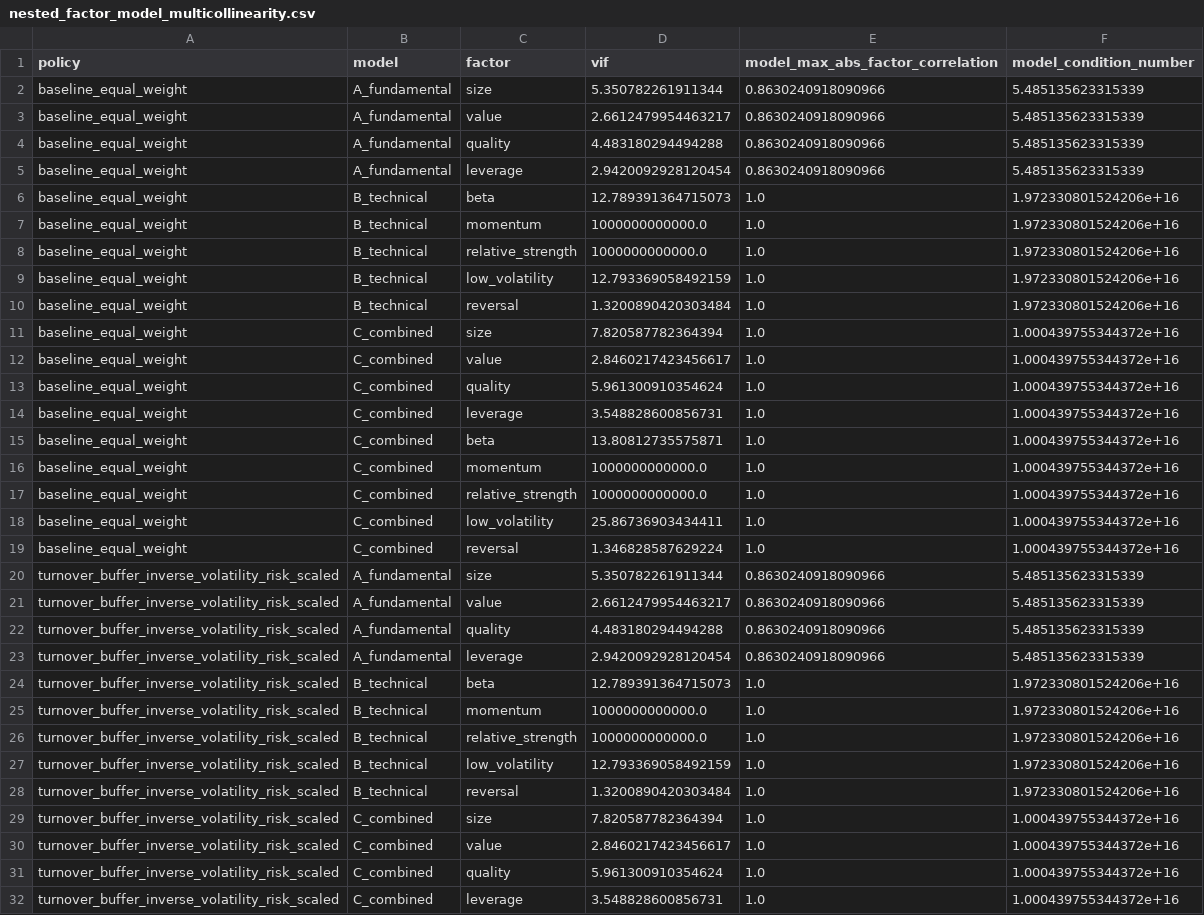
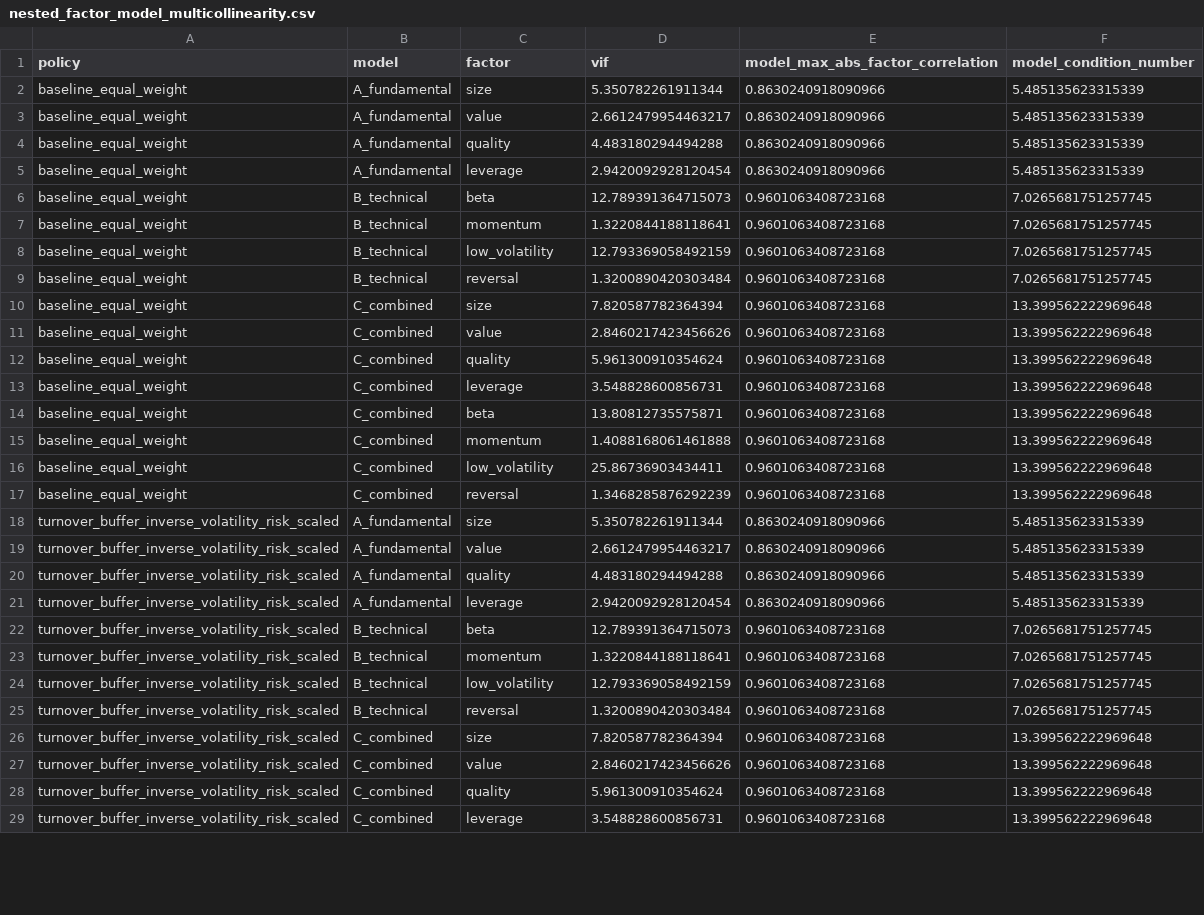
Before and after one commit to salariumsegue/salarium-1.0, a CSV file: reports/experiments/nested_factor_model_multicollinearity.csv, drawn as a sheet; only a part is shown; the diff covers the shown part only.

```diff
--- a/reports/experiments/nested_factor_model_multicollinearity.csv
+++ b/reports/experiments/nested_factor_model_multicollinearity.csv
@@ -5,16 +5,14 @@ baseline_equal_weight,A_fundamental,quality,4.483180294494288,0.8630240918090966
 baseline_equal_weight,A_fundamental,leverage,2.9420092928120454,0.8630240918090966,5.485135623315339
-baseline_equal_weight,B_technical,beta,12.789391364715073,1.0,1.972330801524206e+16
-baseline_equal_weight,B_technical,momentum,1000000000000.0,1.0,1.972330801524206e+16
-baseline_equal_weight,B_technical,relative_strength,1000000000000.0,1.0,1.972330801524206e+16
-baseline_equal_weight,B_technical,low_volatility,12.793369058492159,1.0,1.972330801524206e+16
-baseline_equal_weight,B_technical,reversal,1.3200890420303484,1.0,1.972330801524206e+16
-baseline_equal_weight,C_combined,size,7.820587782364394,1.0,1.000439755344372e+16
-baseline_equal_weight,C_combined,value,2.8460217423456617,1.0,1.000439755344372e+16
-baseline_equal_weight,C_combined,quality,5.961300910354624,1.0,1.000439755344372e+16
-baseline_equal_weight,C_combined,leverage,3.548828600856731,1.0,1.000439755344372e+16
-baseline_equal_weight,C_combined,beta,13.80812735575871,1.0,1.000439755344372e+16
-baseline_equal_weight,C_combined,momentum,1000000000000.0,1.0,1.000439755344372e+16
-baseline_equal_weight,C_combined,relative_strength,1000000000000.0,1.0,1.000439755344372e+16
-baseline_equal_weight,C_combined,low_volatility,25.86736903434411,1.0,1.000439755344372e+16
-baseline_equal_weight,C_combined,reversal,1.346828587629224,1.0,1.000439755344372e+16
+baseline_equal_weight,B_technical,beta,12.789391364715073,0.9601063408723168,7.0265681751257745
+baseline_equal_weight,B_technical,momentum,1.3220844188118641,0.9601063408723168,7.0265681751257745
+baseline_equal_weight,B_technical,low_volatility,12.793369058492159,0.9601063408723168,7.0265681751257745
+baseline_equal_weight,B_technical,reversal,1.3200890420303484,0.9601063408723168,7.0265681751257745
+baseline_equal_weight,C_combined,size,7.820587782364394,0.9601063408723168,13.399562222969648
+baseline_equal_weight,C_combined,value,2.8460217423456626,0.9601063408723168,13.399562222969648
+baseline_equal_weight,C_combined,quality,5.961300910354624,0.9601063408723168,13.399562222969648
+baseline_equal_weight,C_combined,leverage,3.548828600856731,0.9601063408723168,13.399562222969648
+baseline_equal_weight,C_combined,beta,13.80812735575871,0.9601063408723168,13.399562222969648
+baseline_equal_weight,C_combined,momentum,1.4088168061461888,0.9601063408723168,13.399562222969648
+baseline_equal_weight,C_combined,low_volatility,25.86736903434411,0.9601063408723168,13.399562222969648
+baseline_equal_weight,C_combined,reversal,1.3468285876292239,0.9601063408723168,13.399562222969648
 turnover_buffer_inverse_volatility_risk_scaled,A_fundamental,size,5.350782261911344,0.8630240918090966,5.485135623315339
@@ -23,10 +21,9 @@ turnover_buffer_inverse_volatility_risk_scaled,A_fundamental,quality,4.483180294
 turnover_buffer_inverse_volatility_risk_scaled,A_fundamental,leverage,2.9420092928120454,0.8630240918090966,5.485135623315339
-turnover_buffer_inverse_volatility_risk_scaled,B_technical,beta,12.789391364715073,1.0,1.972330801524206e+16
-turnover_buffer_inverse_volatility_risk_scaled,B_technical,momentum,1000000000000.0,1.0,1.972330801524206e+16
-turnover_buffer_inverse_volatility_risk_scaled,B_technical,relative_strength,1000000000000.0,1.0,1.972330801524206e+16
-turnover_buffer_inverse_volatility_risk_scaled,B_technical,low_volatility,12.793369058492159,1.0,1.972330801524206e+16
-turnover_buffer_inverse_volatility_risk_scaled,B_technical,reversal,1.3200890420303484,1.0,1.972330801524206e+16
-turnover_buffer_inverse_volatility_risk_scaled,C_combined,size,7.820587782364394,1.0,1.000439755344372e+16
-turnover_buffer_inverse_volatility_risk_scaled,C_combined,value,2.8460217423456617,1.0,1.000439755344372e+16
-turnover_buffer_inverse_volatility_risk_scaled,C_combined,quality,5.961300910354624,1.0,1.000439755344372e+16
-turnover_buffer_inverse_volatility_risk_scaled,C_combined,leverage,3.548828600856731,1.0,1.000439755344372e+16
+turnover_buffer_inverse_volatility_risk_scaled,B_technical,beta,12.789391364715073,0.9601063408723168,7.0265681751257745
+turnover_buffer_inverse_volatility_risk_scaled,B_technical,momentum,1.3220844188118641,0.9601063408723168,7.0265681751257745
+turnover_buffer_inverse_volatility_risk_scaled,B_technical,low_volatility,12.793369058492159,0.9601063408723168,7.0265681751257745
+turnover_buffer_inverse_volatility_risk_scaled,B_technical,reversal,1.3200890420303484,0.9601063408723168,7.0265681751257745
+turnover_buffer_inverse_volatility_risk_scaled,C_combined,size,7.820587782364394,0.9601063408723168,13.399562222969648
+turnover_buffer_inverse_volatility_risk_scaled,C_combined,value,2.8460217423456626,0.9601063408723168,13.399562222969648
+turnover_buffer_inverse_volatility_risk_scaled,C_combined,quality,5.961300910354624,0.9601063408723168,13.399562222969648
+turnover_buffer_inverse_volatility_risk_scaled,C_combined,leverage,3.548828600856731,0.9601063408723168,13.399562222969648
```
Also changed, not shown: 1 removed row and 10 edited cells elsewhere in this file, reports/experiments/nested_factor_model_coefficients.csv, reports/experiments/nested_factor_model_stability.csv, 3 other files.
